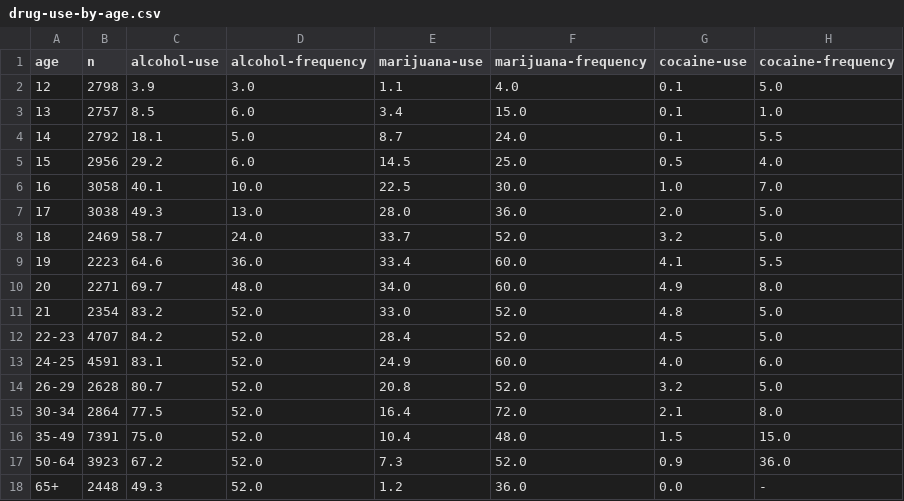
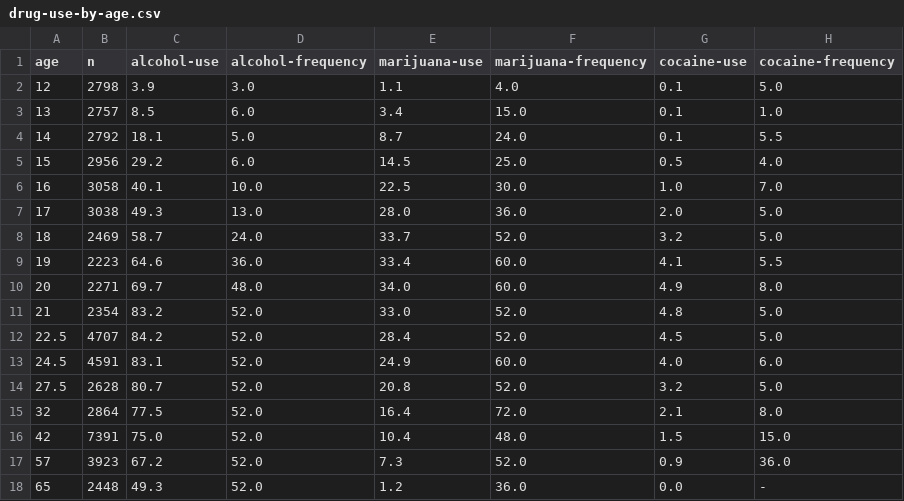
Before and after one commit to Kyle-Pu/Python-Data-Science-Projects, a CSV file: Modeling_With_Missing_Data/drug-use-by-age.csv, drawn as a sheet; only a part is shown; the diff names each change by its address in the sheet, - before the commit and + after, or states it on an @@ line.

Commit message:
Dropping Columns vs. Imputation

```diff
--- a/Modeling_With_Missing_Data/drug-use-by-age.csv
+++ b/Modeling_With_Missing_Data/drug-use-by-age.csv
-A12 (age): 22-23
+A12 (age): 22.5
-A13 (age): 24-25
+A13 (age): 24.5
-A14 (age): 26-29
+A14 (age): 27.5
-A15 (age): 30-34
+A15 (age): 32
-A16 (age): 35-49
+A16 (age): 42
-A17 (age): 50-64
+A17 (age): 57
-A18 (age): 65+
+A18 (age): 65
```
Also changed, not shown: 3 other files.
